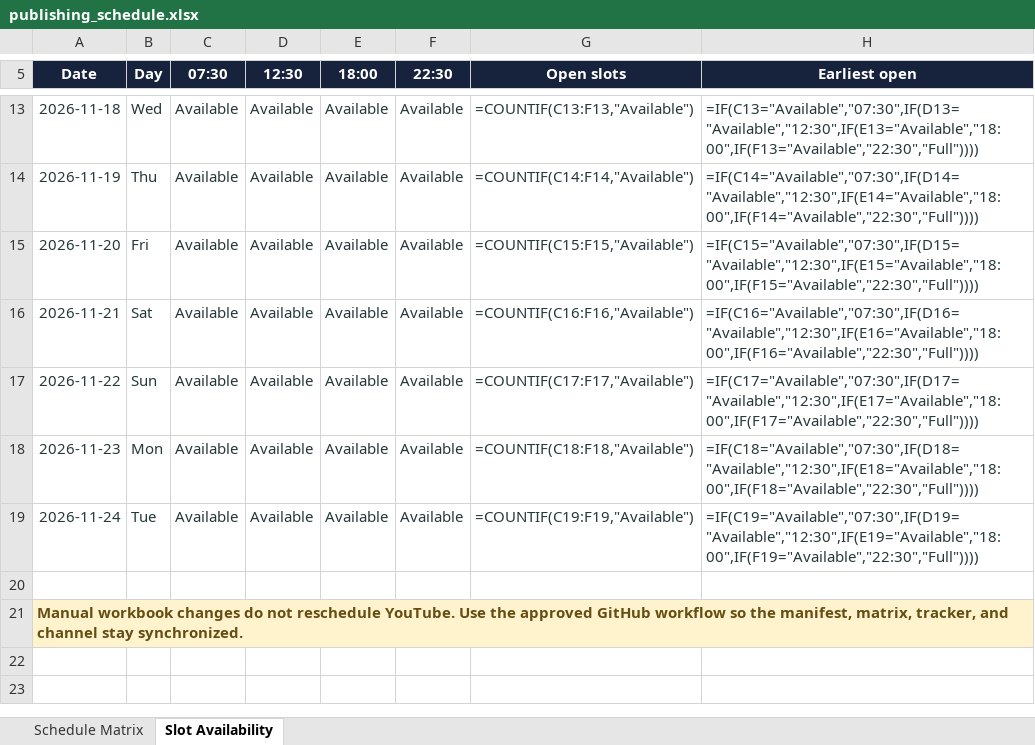
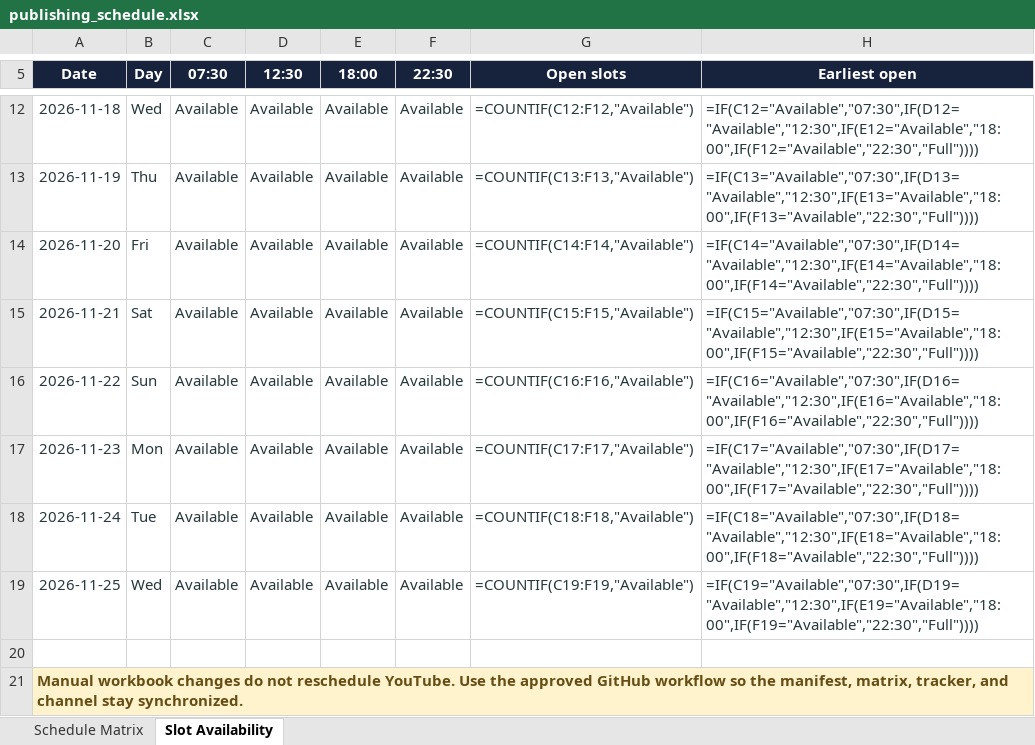
Before and after one commit to Indusvalley7/talkivana-automation, an Excel workbook: tracker/publishing_schedule.xlsx, sheet Slot Availability, drawn as a sheet; only a part is shown, gaps mark what is left out; values as stored, in another font and other column widths than the file's, no borders; formulas without a stored value are shown as written; conditional formats not drawn; addresses are those after the commit; the diff covers the shown part only; the diff names each change by its address in the sheet, - before the commit and + after, or states it on an @@ line.

```diff
--- a/tracker/publishing_schedule.xlsx (sheet Slot Availability)
+++ b/tracker/publishing_schedule.xlsx (sheet Slot Availability)
-G12 (Open slots): =COUNTIF(C13:F13,"Available")
+G12 (Open slots): =COUNTIF(C12:F12,"Available")
-H12 (Earliest open): =IF(C13="Available","07:30",IF(D13="Available","12:30",IF(E13="Available","18:00",IF(F13="Available","22:30","Full"))))
+H12 (Earliest open): =IF(C12="Available","07:30",IF(D12="Available","12:30",IF(E12="Available","18:00",IF(F12="Available","22:30","Full"))))
-G13 (Open slots): =COUNTIF(C14:F14,"Available")
+G13 (Open slots): =COUNTIF(C13:F13,"Available")
-H13 (Earliest open): =IF(C14="Available","07:30",IF(D14="Available","12:30",IF(E14="Available","18:00",IF(F14="Available","22:30","Full"))))
+H13 (Earliest open): =IF(C13="Available","07:30",IF(D13="Available","12:30",IF(E13="Available","18:00",IF(F13="Available","22:30","Full"))))
-G14 (Open slots): =COUNTIF(C15:F15,"Available")
+G14 (Open slots): =COUNTIF(C14:F14,"Available")
-H14 (Earliest open): =IF(C15="Available","07:30",IF(D15="Available","12:30",IF(E15="Available","18:00",IF(F15="Available","22:30","Full"))))
+H14 (Earliest open): =IF(C14="Available","07:30",IF(D14="Available","12:30",IF(E14="Available","18:00",IF(F14="Available","22:30","Full"))))
-G15 (Open slots): =COUNTIF(C16:F16,"Available")
+G15 (Open slots): =COUNTIF(C15:F15,"Available")
-H15 (Earliest open): =IF(C16="Available","07:30",IF(D16="Available","12:30",IF(E16="Available","18:00",IF(F16="Available","22:30","Full"))))
+H15 (Earliest open): =IF(C15="Available","07:30",IF(D15="Available","12:30",IF(E15="Available","18:00",IF(F15="Available","22:30","Full"))))
-G16 (Open slots): =COUNTIF(C17:F17,"Available")
+G16 (Open slots): =COUNTIF(C16:F16,"Available")
-H16 (Earliest open): =IF(C17="Available","07:30",IF(D17="Available","12:30",IF(E17="Available","18:00",IF(F17="Available","22:30","Full"))))
+H16 (Earliest open): =IF(C16="Available","07:30",IF(D16="Available","12:30",IF(E16="Available","18:00",IF(F16="Available","22:30","Full"))))
-G17 (Open slots): =COUNTIF(C18:F18,"Available")
+G17 (Open slots): =COUNTIF(C17:F17,"Available")
-H17 (Earliest open): =IF(C18="Available","07:30",IF(D18="Available","12:30",IF(E18="Available","18:00",IF(F18="Available","22:30","Full"))))
+H17 (Earliest open): =IF(C17="Available","07:30",IF(D17="Available","12:30",IF(E17="Available","18:00",IF(F17="Available","22:30","Full"))))
-G18 (Open slots): =COUNTIF(C19:F19,"Available")
+G18 (Open slots): =COUNTIF(C18:F18,"Available")
-H18 (Earliest open): =IF(C19="Available","07:30",IF(D19="Available","12:30",IF(E19="Available","18:00",IF(F19="Available","22:30","Full"))))
+H18 (Earliest open): =IF(C18="Available","07:30",IF(D18="Available","12:30",IF(E18="Available","18:00",IF(F18="Available","22:30","Full"))))
+row 19: 2026-11-25 | Wed | Available | Available | Available | Available | =COUNTIF(C19:F19,"Available") | =IF(C19="Available","07:30",IF(D19="Available","12:30",IF(E19="Available","18:00",IF(F19="Available","22:30","Full"))))
```
Also changed, not shown: 1 removed row and 12 edited cells elsewhere in this sheet.
